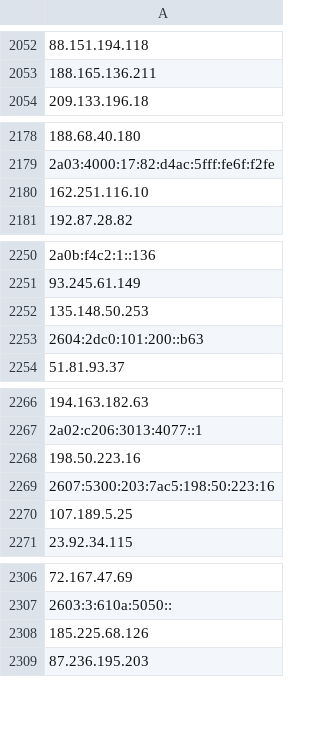
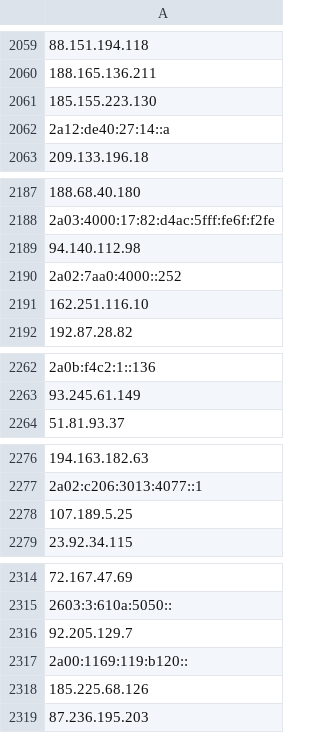
Before and after one commit to onlyforbakup/awesome-lists, a CSV file: Lists/TOR/only_tor_guard_nodes_IP_list.csv, drawn as a sheet; only a part is shown, gaps mark what is left out; removed rows and columns are numbered as before the commit, all else as after; the diff covers the shown part only; the diff names each change by its address in the sheet, - before the commit and + after, or states it on an @@ line.

```diff
--- a/Lists/TOR/only_tor_guard_nodes_IP_list.csv
+++ b/Lists/TOR/only_tor_guard_nodes_IP_list.csv
+row 2061: 185.155.223.130
+row 2062: 2a12:de40:27:14::a
+row 2189: 94.140.112.98
+row 2190: 2a02:7aa0:4000::252
-row 2252: 135.148.50.253
-row 2253: 2604:2dc0:101:200::b63
-row 2268: 198.50.223.16
-row 2269: 2607:5300:203:7ac5:198:50:223:16
+row 2316: 92.205.129.7
+row 2317: 2a00:1169:119:b120::
```
Also changed, not shown: 21 added rows and 7 removed rows elsewhere in this file, Lists/TOR/only_tor_exit_nodes_IP_list.csv, 2 other files.
